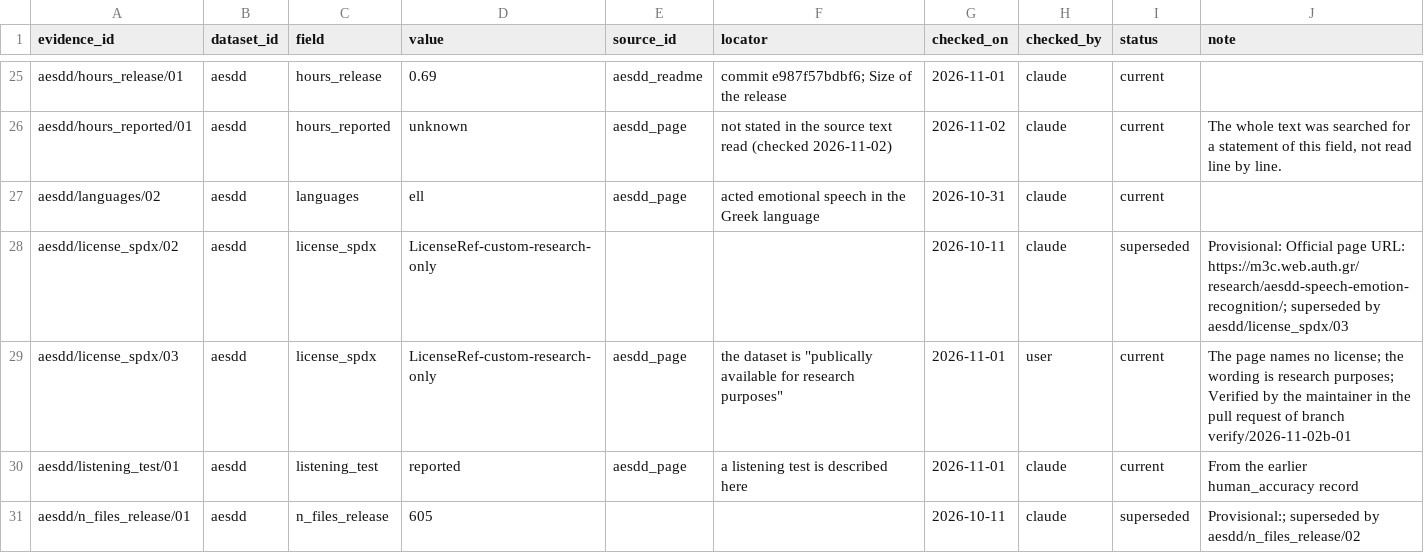
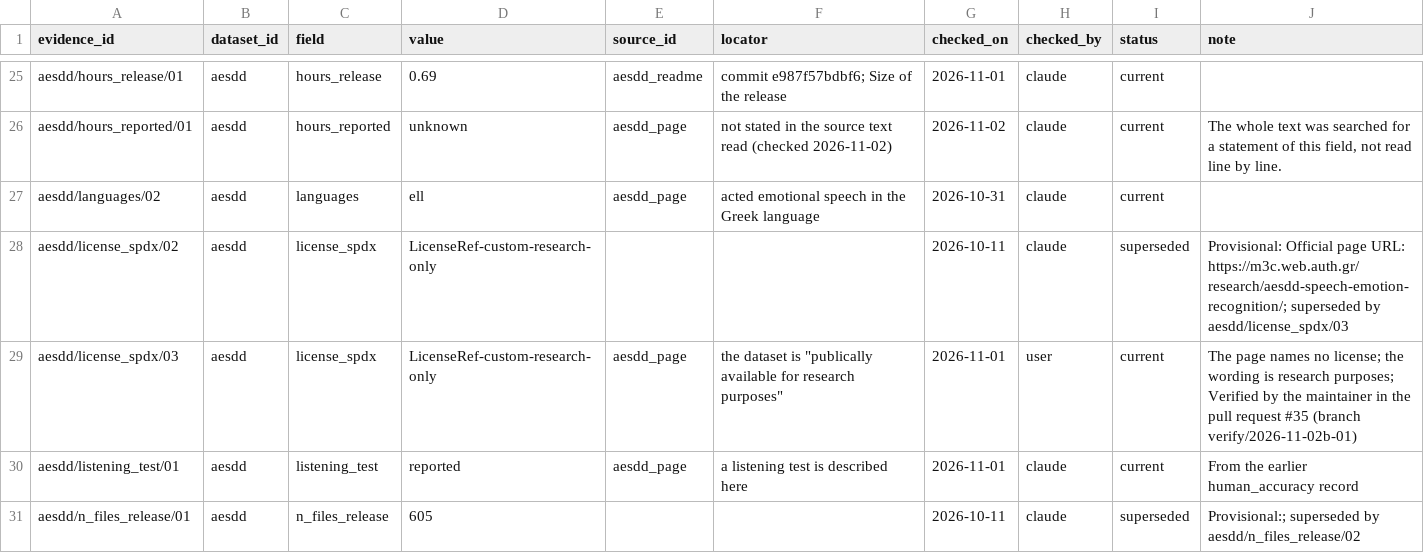
Before and after one commit to itoten/ser_dataset_db, a CSV file: data/evidence.csv, drawn as a sheet; only a part is shown, gaps mark what is left out; the diff covers the shown part only.

```diff
--- a/data/evidence.csv
+++ b/data/evidence.csv
@@ -28,3 +28,3 @@ aesdd/languages/02,aesdd,languages,ell,aesdd_page,acted emotional speech in the
 aesdd/license_spdx/02,aesdd,license_spdx,LicenseRef-custom-research-only,,,2026-10-11,claude,superseded,Provisional: Official page URL: https://m3c.web.auth.gr/research/aesdd-speech-emotion-recognition/; superseded by aesdd/license_spdx/03
-aesdd/license_spdx/03,aesdd,license_spdx,LicenseRef-custom-research-only,aesdd_page,"the dataset is ""publically available for research purposes""",2026-11-01,user,current,The page names no license; the wording is research purposes; Verified by the maintainer in the pull request of branch verify/2026-11-02b-01
+aesdd/license_spdx/03,aesdd,license_spdx,LicenseRef-custom-research-only,aesdd_page,"the dataset is ""publically available for research purposes""",2026-11-01,user,current,The page names no license; the wording is research purposes; Verified by the maintainer in the pull request #35 (branch verify/2026-11-02b-01)
 aesdd/listening_test/01,aesdd,listening_test,reported,aesdd_page,a listening test is described here,2026-11-01,claude,current,From the earlier human_accuracy record
```
Also changed, not shown: 19 edited cells elsewhere in this file.
